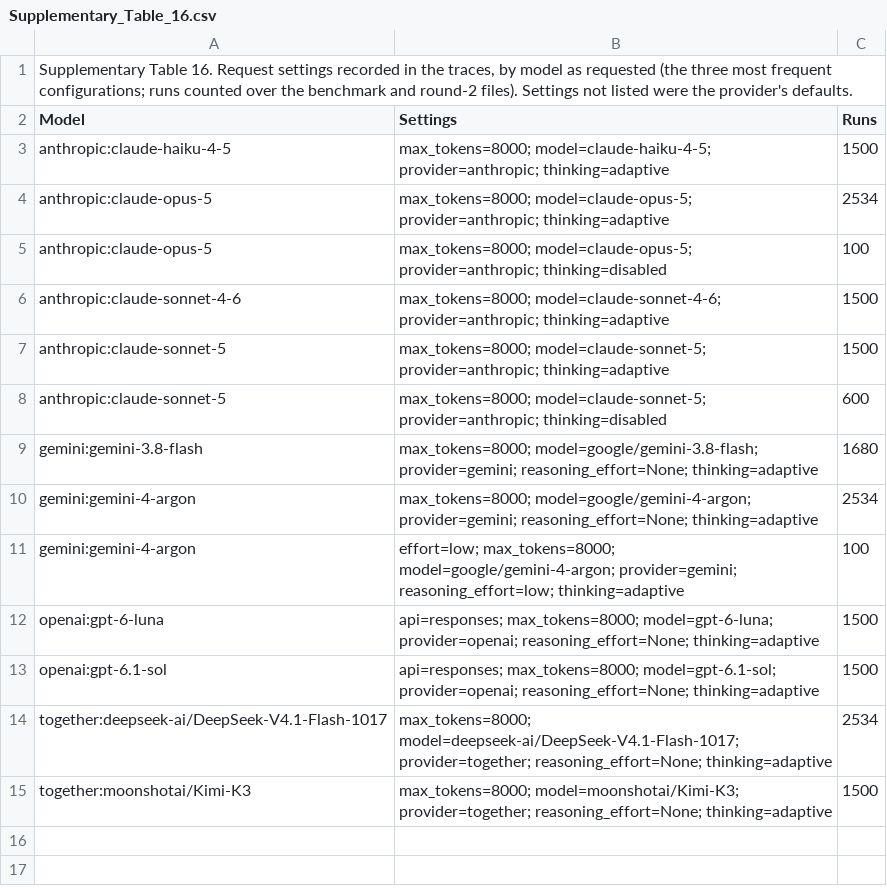
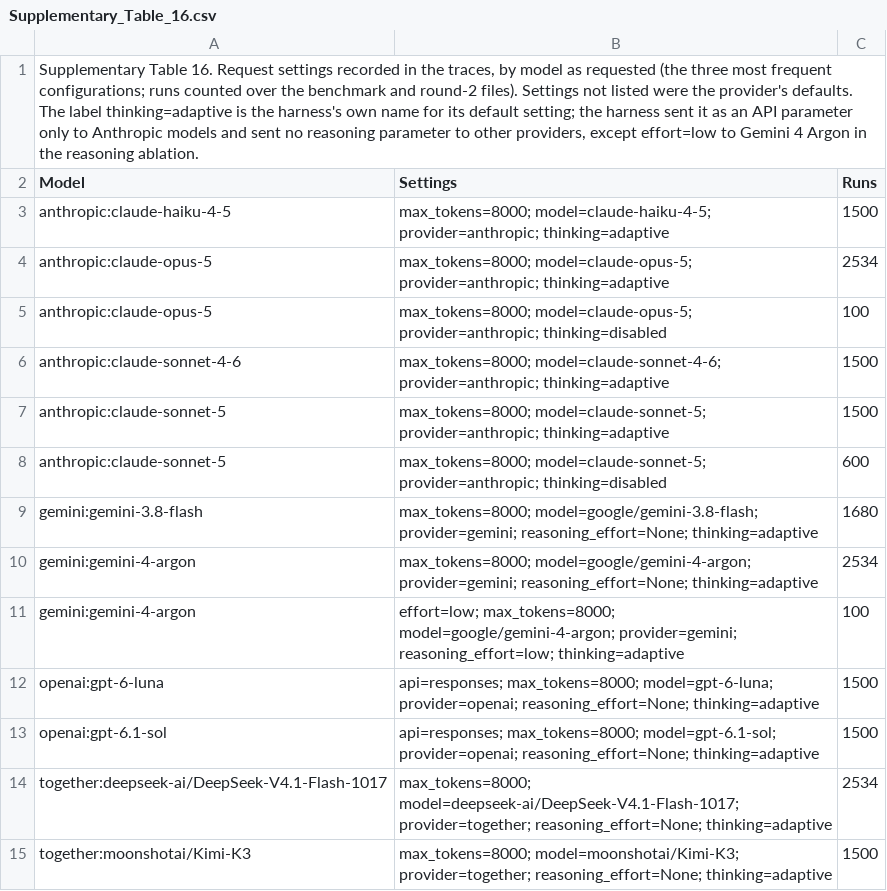
Before and after one commit to Quantum535/bioagent-plausibility, a CSV file: paper/nmi/source_data/Supplementary_Table_16.csv, drawn as a sheet.

Commit message:
SI: title, Table 16 and 19 captions, M2 p-value convention; documented-error relay 85%

```diff
--- a/paper/nmi/source_data/Supplementary_Table_16.csv
+++ b/paper/nmi/source_data/Supplementary_Table_16.csv
@@ -1,2 +1,2 @@
-"Supplementary Table 16. Request settings recorded in the traces, by model as requested (the three most frequent configurations; runs counted over the benchmark and round-2 files). Settings not listed were the provider's defaults."
+"Supplementary Table 16. Request settings recorded in the traces, by model as requested (the three most frequent configurations; runs counted over the benchmark and round-2 files). Settings not listed were the provider's defaults. The label thinking=adaptive is the harness's own name for its default setting; the harness sent it as an API parameter only to Anthropic models and sent no reasoning parameter to other providers, except effort=low to Gemini 4 Argon in the reasoning ablation."
 Model,Settings,Runs
```
Also changed, not shown: paper/nmi/source_data/Source_Data_Fig3.csv, paper/nmi/source_data/Supplementary_Table_19.csv, 18 other files.
